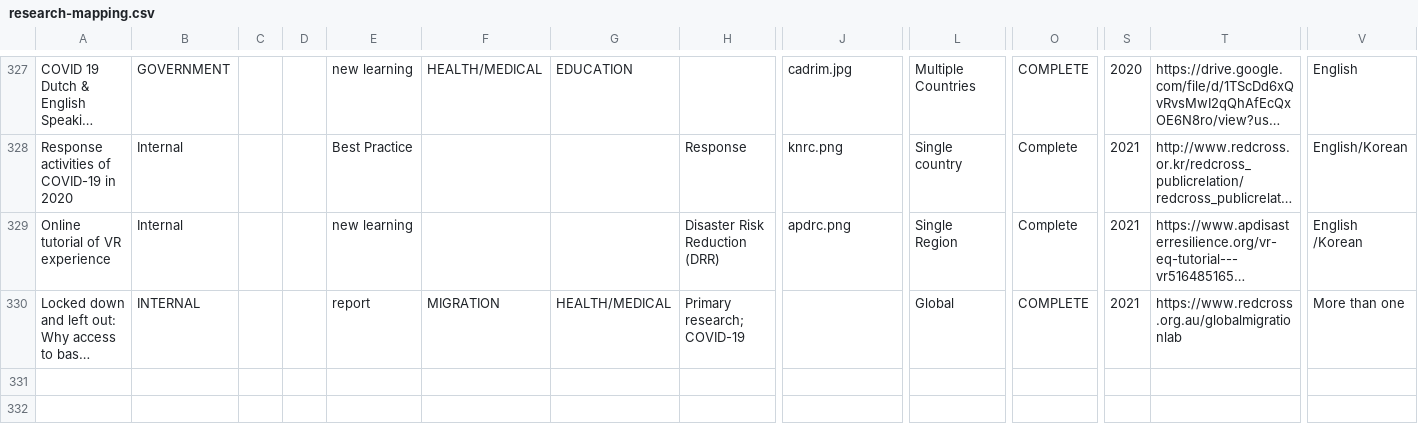
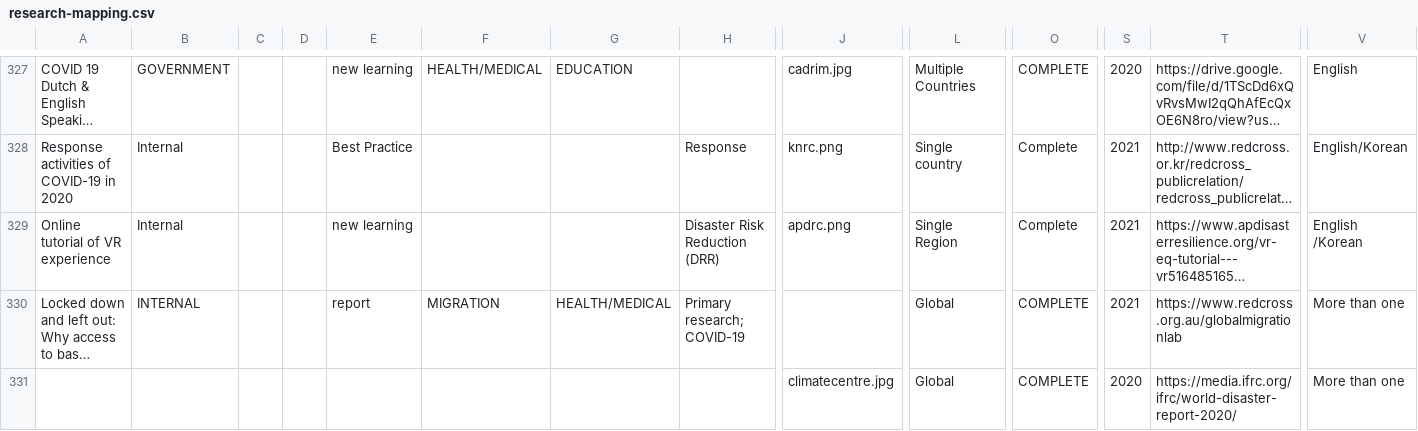
Before and after one commit to AmericanRedCross/google-sheets-workaround, a CSV file: research-mapping.csv, drawn as a sheet; only a part is shown, gaps mark what is left out; long unchanged cells end in …; rows hold the shown columns only; the diff names each change by its address in the sheet, - before the commit and + after, or states it on an @@ line.

Commit message:
Deploy AmericanRedCross/google-sheets-workaround to github.com/AmericanRedCross/google-sheets-workaround.git:gh-pages

```diff
--- a/research-mapping.csv
+++ b/research-mapping.csv
+row 331:  |  |  |  |  |  |  |  | climatecentre.jpg | Global | COMPLETE | 2020 | https://media.ifrc.org/ifrc/world-disaster-report-2020/ | More than one
```
